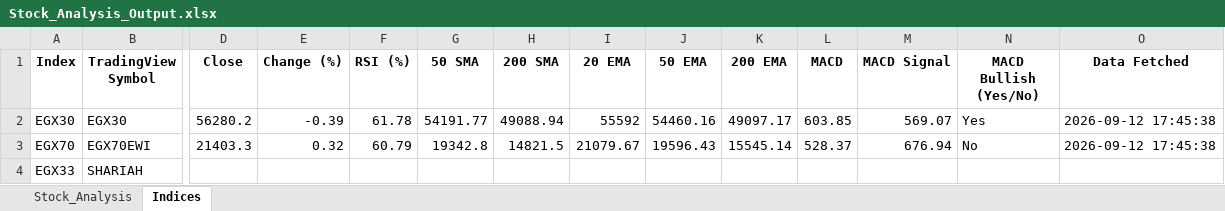
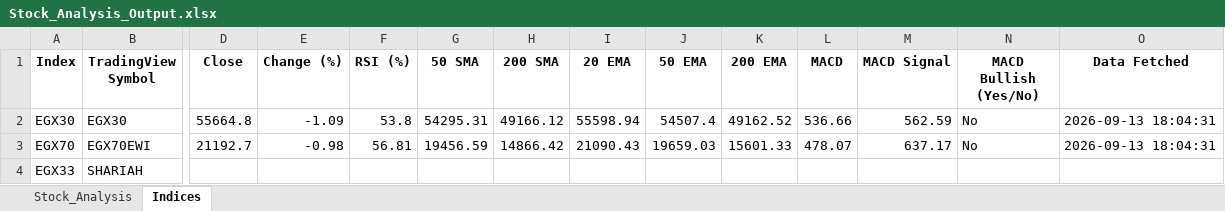
Before and after one commit to ARa2of/egx-stock-analysis, an Excel workbook: Stock_Analysis_Output.xlsx, sheet Indices, drawn as a sheet; only a part is shown, gaps mark what is left out; values as stored, in another font and other column widths than the file's, no borders; the diff names each change by its address in the sheet, - before the commit and + after, or states it on an @@ line.

```diff
--- a/Stock_Analysis_Output.xlsx (sheet Indices)
+++ b/Stock_Analysis_Output.xlsx (sheet Indices)
-D2 (Close): 56280.2
+D2 (Close): 55664.8
-E2 (Change (%)): -0.39
+E2 (Change (%)): -1.09
-F2 (RSI (%)): 61.78
+F2 (RSI (%)): 53.8
-G2 (50 SMA): 54191.77
+G2 (50 SMA): 54295.31
-H2 (200 SMA): 49088.94
+H2 (200 SMA): 49166.12
-I2 (20 EMA): 55592
+I2 (20 EMA): 55598.94
-J2 (50 EMA): 54460.16
+J2 (50 EMA): 54507.4
-K2 (200 EMA): 49097.17
+K2 (200 EMA): 49162.52
-L2 (MACD): 603.85
+L2 (MACD): 536.66
-M2 (MACD Signal): 569.07
+M2 (MACD Signal): 562.59
-N2 (MACD Bullish (Yes/No)): Yes
+N2 (MACD Bullish (Yes/No)): No
-O2:O3 (Data Fetched): 2026-09-12 17:45:38
+O2:O3 (Data Fetched): 2026-09-13 18:04:31
-D3 (Close): 21403.3
+D3 (Close): 21192.7
-E3 (Change (%)): 0.32
+E3 (Change (%)): -0.98
-F3 (RSI (%)): 60.79
+F3 (RSI (%)): 56.81
-G3 (50 SMA): 19342.8
+G3 (50 SMA): 19456.59
-H3 (200 SMA): 14821.5
+H3 (200 SMA): 14866.42
-I3 (20 EMA): 21079.67
+I3 (20 EMA): 21090.43
-J3 (50 EMA): 19596.43
+J3 (50 EMA): 19659.03
-K3 (200 EMA): 15545.14
+K3 (200 EMA): 15601.33
-L3 (MACD): 528.37
+L3 (MACD): 478.07
-M3 (MACD Signal): 676.94
+M3 (MACD Signal): 637.17
```
Also changed, not shown: sheet Stock_Analysis, 1 other file.
